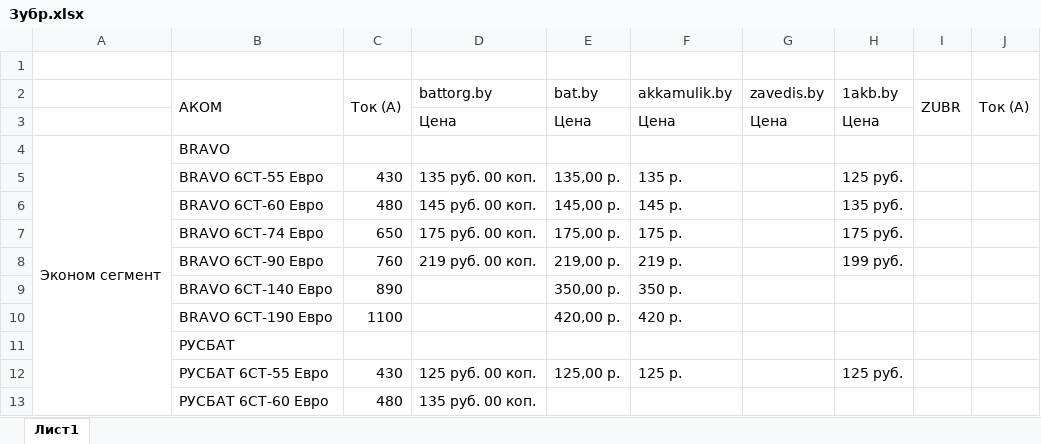
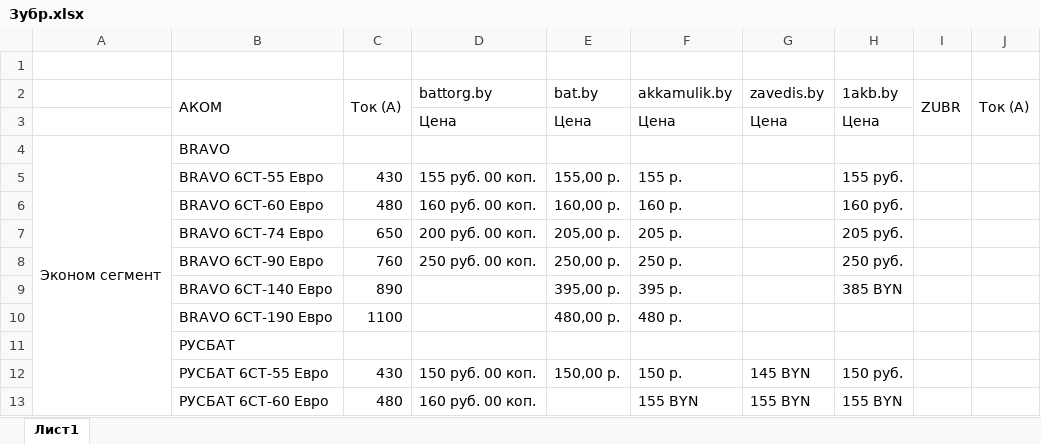
Before and after one commit to AlexCruel/Web-Scrapping-Application, an Excel workbook: Main Program (зубр, ценовое позиционирование)/Зубр.xlsx, sheet Лист1, drawn as a sheet; only a part is shown; values as stored, in another font and other column widths than the file's, no cell formats; conditional formats not drawn; the diff covers the shown part only; the diff names each change by its address in the sheet, - before the commit and + after, or states it on an @@ line.

```diff
--- a/Main Program (зубр, ценовое позиционирование)/Зубр.xlsx (sheet Лист1)
+++ b/Main Program (зубр, ценовое позиционирование)/Зубр.xlsx (sheet Лист1)
-D5: 135 руб. 00 коп.
+D5: 155 руб. 00 коп.
-E5: 135,00 p.
+E5: 155,00 p.
-F5: 135 р.
+F5: 155 р.
-H5: 125 руб.
+H5: 155 руб.
-D6: 145 руб. 00 коп.
+D6: 160 руб. 00 коп.
-E6: 145,00 p.
+E6: 160,00 p.
-F6: 145 р.
+F6: 160 р.
-H6: 135 руб.
+H6: 160 руб.
-D7: 175 руб. 00 коп.
+D7: 200 руб. 00 коп.
-E7: 175,00 p.
+E7: 205,00 p.
-F7: 175 р.
+F7: 205 р.
-H7: 175 руб.
+H7: 205 руб.
-D8: 219 руб. 00 коп.
+D8: 250 руб. 00 коп.
-E8: 219,00 p.
+E8: 250,00 p.
-F8: 219 р.
+F8: 250 р.
-H8: 199 руб.
+H8: 250 руб.
-E9: 350,00 p.
+E9: 395,00 p.
-F9: 350 р.
+F9: 395 р.
-H9: (empty)
+H9: 385 BYN
-E10: 420,00 p.
+E10: 480,00 p.
-F10: 420 р.
+F10: 480 р.
-D12: 125 руб. 00 коп.
+D12: 150 руб. 00 коп.
-E12: 125,00 p.
+E12: 150,00 p.
-F12: 125 р.
+F12: 150 р.
-G12: (empty)
+G12: 145 BYN
-H12: 125 руб.
+H12: 150 руб.
-D13: 135 руб. 00 коп.
+D13: 160 руб. 00 коп.
-F13: (empty)
+F13: 155 BYN
-G13: (empty)
+G13: 155 BYN
-H13: (empty)
+H13: 155 BYN
```
Also changed, not shown: 21 added rows and 369 edited cells elsewhere in this sheet, cell formats, 23 other files.
